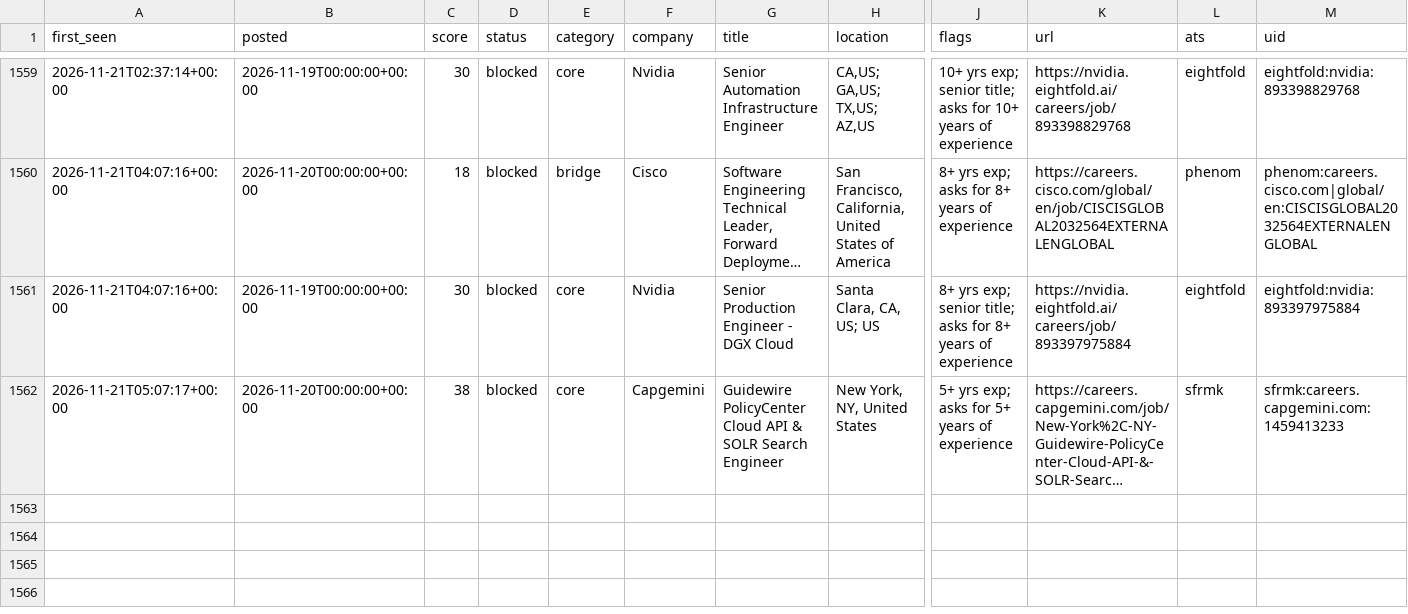
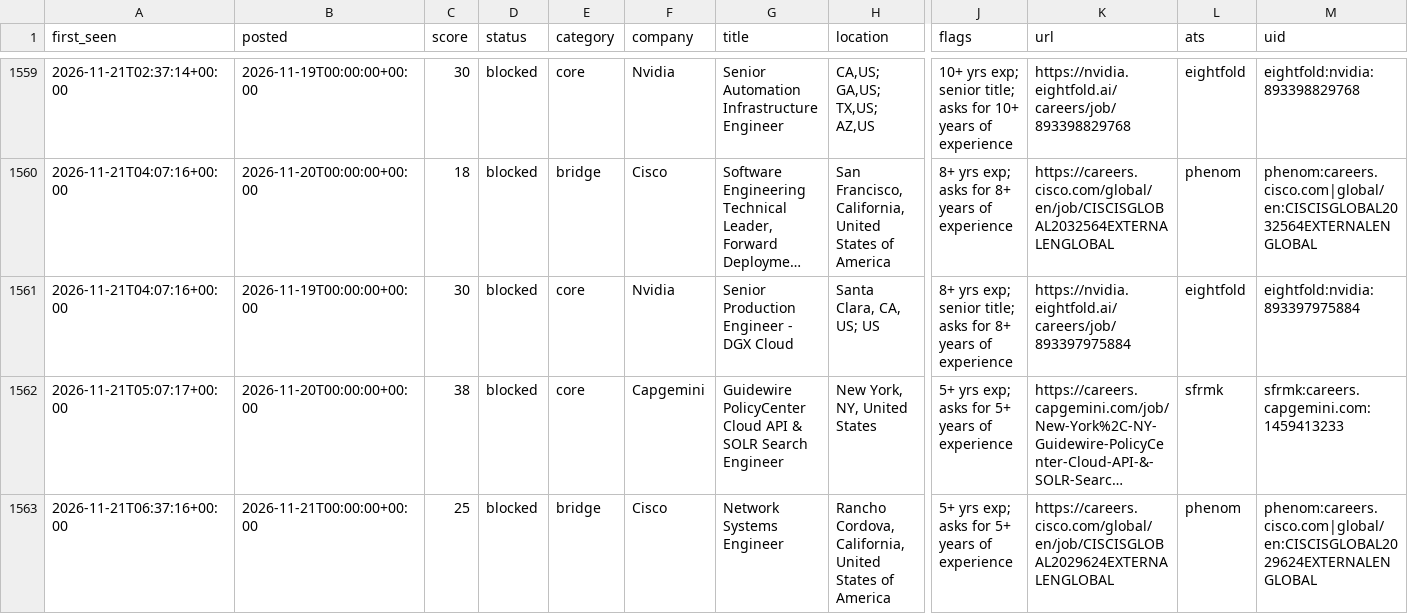
Before and after one commit to chandrakodali/job-radar, a CSV file: data/rejected.csv, drawn as a sheet; only a part is shown, gaps mark what is left out; long unchanged cells end in …; rows hold the shown columns only; the diff names each change by its address in the sheet, - before the commit and + after, or states it on an @@ line.

```diff
--- a/data/rejected.csv
+++ b/data/rejected.csv
+row 1563: 2026-11-21T06:37:16+00:00 | 2026-11-21T00:00:00+00:00 | 25 | blocked | bridge | Cisco | Network Systems Engineer | Rancho Cordova, California, United States of America | 5+ yrs exp; asks for 5+ years of experience | https://careers.cisco.com/global/en/job/CISCISGLOBAL2029624EXTERNALENGLOBAL | phenom | phenom:careers.cisco.com|global/en:CISCISGLOBAL2029624EXTERNALENGLOBAL
```
Also changed, not shown: data/matches.csv, 3 other files.
